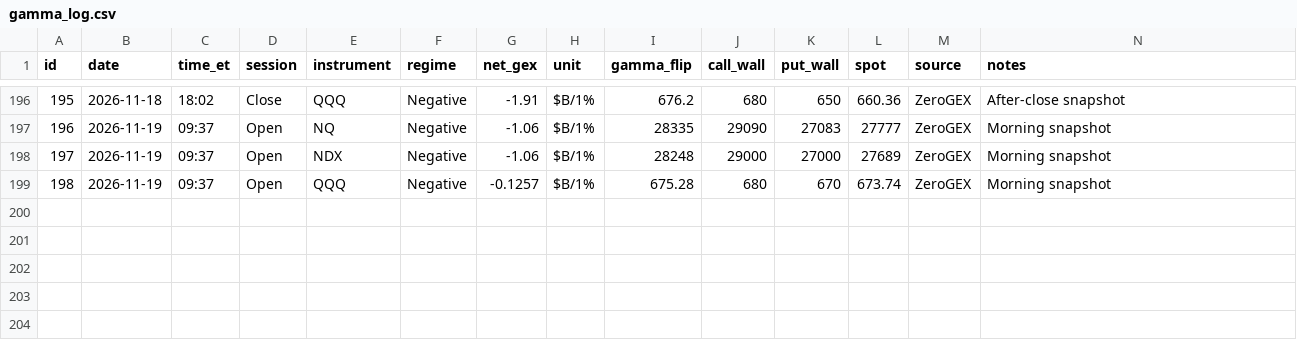
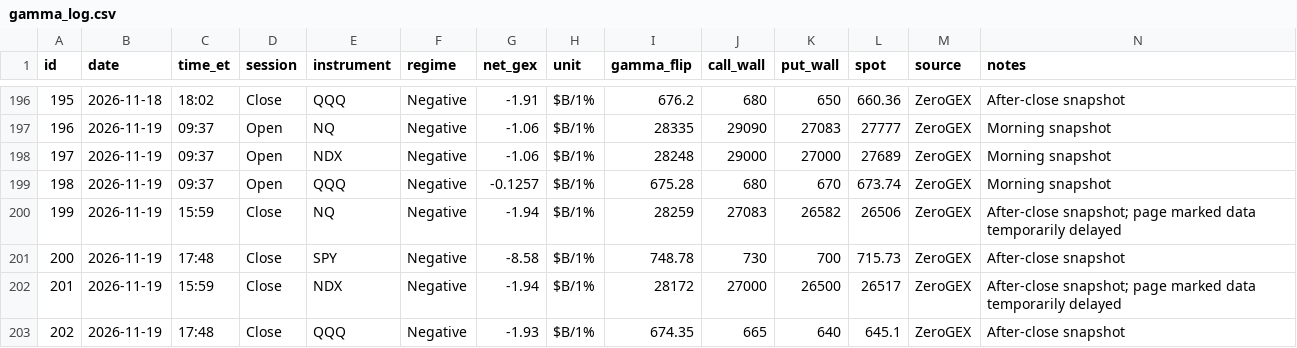
Before and after one commit to amrmandor9993-del/Mandor-gamma-tracker, a CSV file: data/gamma_log.csv, drawn as a sheet; only a part is shown, gaps mark what is left out.

Commit message:
Gamma update (close)

```diff
--- a/data/gamma_log.csv
+++ b/data/gamma_log.csv
@@ -199 +199,5 @@ id,date,time_et,session,instrument,regime,net_gex,unit,gamma_flip,call_wall,put_
 198,2026-11-19,09:37,Open,QQQ,Negative,-0.1257,$B/1%,675.28,680,670,673.74,ZeroGEX,Morning snapshot
+199,2026-11-19,15:59,Close,NQ,Negative,-1.94,$B/1%,28259,27083,26582,26506,ZeroGEX,After-close snapshot; page marked data temporarily delayed
+200,2026-11-19,17:48,Close,SPY,Negative,-8.58,$B/1%,748.78,730,700,715.73,ZeroGEX,After-close snapshot
+201,2026-11-19,15:59,Close,NDX,Negative,-1.94,$B/1%,28172,27000,26500,26517,ZeroGEX,After-close snapshot; page marked data temporarily delayed
+202,2026-11-19,17:48,Close,QQQ,Negative,-1.93,$B/1%,674.35,665,640,645.1,ZeroGEX,After-close snapshot
```
Also changed, not shown: data/qqq_daily.csv.
